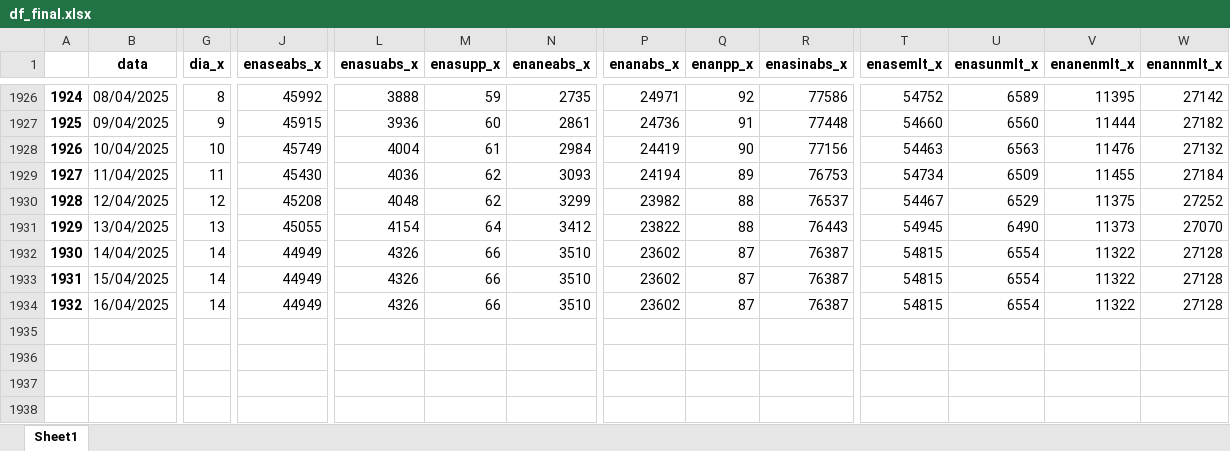
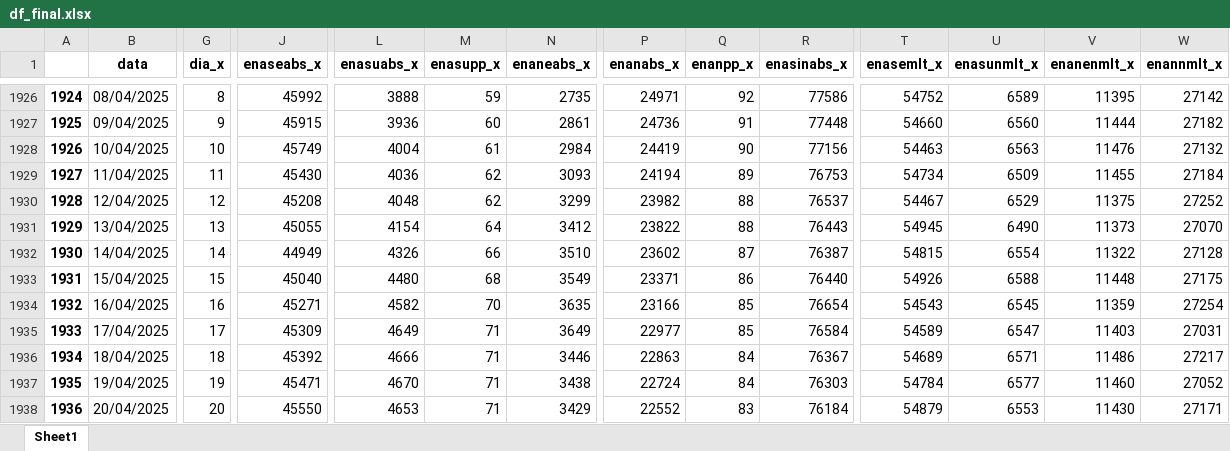
Before and after one commit to bernavice/dashboard_premissas_precos, an Excel workbook: assets/df_final.xlsx, sheet Sheet1, drawn as a sheet; only a part is shown, gaps mark what is left out; values as stored, in another font and other column widths than the file's, no borders; rows hold the shown columns only; the diff covers the shown part only; the diff names each change by its address in the sheet, - before the commit and + after, or states it on an @@ line.

```diff
--- a/assets/df_final.xlsx (sheet Sheet1)
+++ b/assets/df_final.xlsx (sheet Sheet1)
-G1933 (dia_x): 14
+G1933 (dia_x): 15
-J1933 (enaseabs_x): 44949
+J1933 (enaseabs_x): 45040
-L1933 (enasuabs_x): 4326
+L1933 (enasuabs_x): 4480
-M1933 (enasupp_x): 66
+M1933 (enasupp_x): 68
-N1933 (enaneabs_x): 3510
+N1933 (enaneabs_x): 3549
-P1933 (enanabs_x): 23602
+P1933 (enanabs_x): 23371
-Q1933 (enanpp_x): 87
+Q1933 (enanpp_x): 86
-R1933 (enasinabs_x): 76387
+R1933 (enasinabs_x): 76440
-T1933 (enasemlt_x): 54815
+T1933 (enasemlt_x): 54926
-U1933 (enasunmlt_x): 6554
+U1933 (enasunmlt_x): 6588
-V1933 (enanenmlt_x): 11322
+V1933 (enanenmlt_x): 11448
-W1933 (enannmlt_x): 27128
+W1933 (enannmlt_x): 27175
-G1934 (dia_x): 14
+G1934 (dia_x): 16
-J1934 (enaseabs_x): 44949
+J1934 (enaseabs_x): 45271
-L1934 (enasuabs_x): 4326
+L1934 (enasuabs_x): 4582
-M1934 (enasupp_x): 66
+M1934 (enasupp_x): 70
-N1934 (enaneabs_x): 3510
+N1934 (enaneabs_x): 3635
-P1934 (enanabs_x): 23602
+P1934 (enanabs_x): 23166
-Q1934 (enanpp_x): 87
+Q1934 (enanpp_x): 85
-R1934 (enasinabs_x): 76387
+R1934 (enasinabs_x): 76654
-T1934 (enasemlt_x): 54815
+T1934 (enasemlt_x): 54543
-U1934 (enasunmlt_x): 6554
+U1934 (enasunmlt_x): 6545
-V1934 (enanenmlt_x): 11322
+V1934 (enanenmlt_x): 11359
-W1934 (enannmlt_x): 27128
+W1934 (enannmlt_x): 27254
+row 1935: 1933 | 17/04/2025 | 17 | 45309 | 4649 | 71 | 3649 | 22977 | 85 | 76584 | 54589 | 6547 | 11403 | 27031
+row 1936: 1934 | 18/04/2025 | 18 | 45392 | 4666 | 71 | 3446 | 22863 | 84 | 76367 | 54689 | 6571 | 11486 | 27217
+row 1937: 1935 | 19/04/2025 | 19 | 45471 | 4670 | 71 | 3438 | 22724 | 84 | 76303 | 54784 | 6577 | 11460 | 27052
+row 1938: 1936 | 20/04/2025 | 20 | 45550 | 4653 | 71 | 3429 | 22552 | 83 | 76184 | 54879 | 6553 | 11430 | 27171
```
Also changed, not shown: 3 added rows and 75 edited cells elsewhere in this sheet, assets/me3.xlsx, assets/teste.xlsx, 4 other files.
